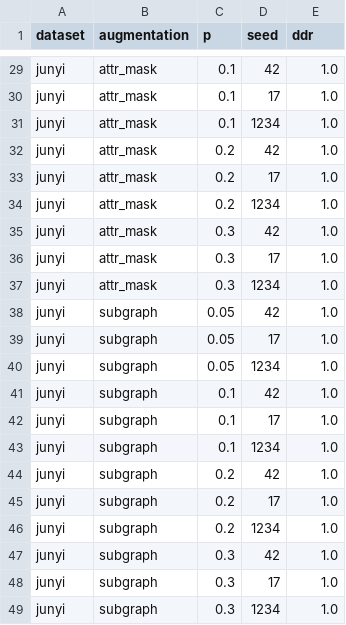
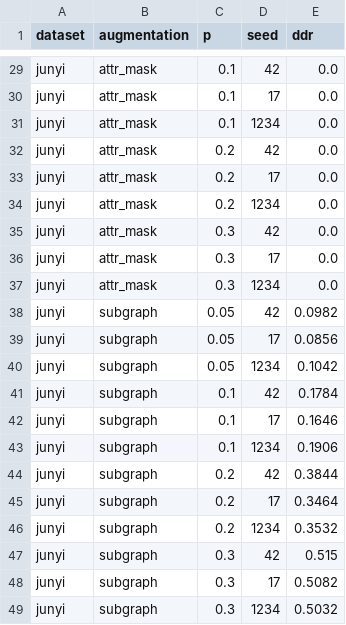
Before and after one commit to tuanymc/p0_project, a CSV file: results/tables/junyi_dag_disruption.csv, drawn as a sheet; only a part is shown, gaps mark what is left out; the diff covers the shown part only; the diff names each change by its address in the sheet, - before the commit and + after, or states it on an @@ line.

```diff
--- a/results/tables/junyi_dag_disruption.csv
+++ b/results/tables/junyi_dag_disruption.csv
-E29:E37 (ddr): 1.0
+E29:E37 (ddr): 0.0
-E38 (ddr): 1.0
+E38 (ddr): 0.0982
-E39 (ddr): 1.0
+E39 (ddr): 0.0856
-E40 (ddr): 1.0
+E40 (ddr): 0.1042
-E41 (ddr): 1.0
+E41 (ddr): 0.1784
-E42 (ddr): 1.0
+E42 (ddr): 0.1646
-E43 (ddr): 1.0
+E43 (ddr): 0.1906
-E44 (ddr): 1.0
+E44 (ddr): 0.3844
-E45 (ddr): 1.0
+E45 (ddr): 0.3464
-E46 (ddr): 1.0
+E46 (ddr): 0.3532
-E47 (ddr): 1.0
+E47 (ddr): 0.515
-E48 (ddr): 1.0
+E48 (ddr): 0.5082
-E49 (ddr): 1.0
+E49 (ddr): 0.5032
```
Also changed, not shown: 27 edited cells elsewhere in this file, results/tables/assist2012_dag_disruption.csv, results/tables/dag_disruption.csv, 30 other files.
